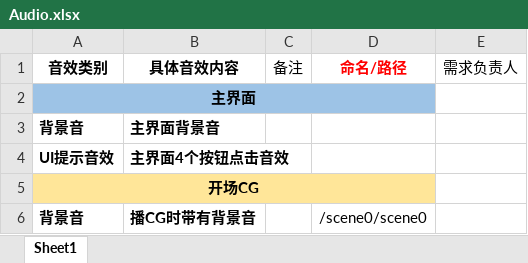
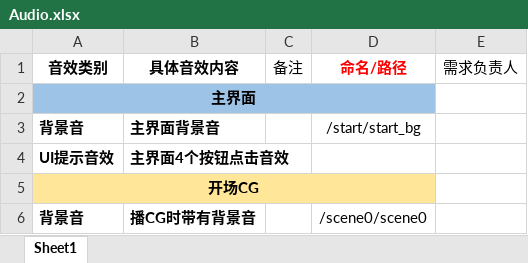
Before and after one commit to naivetang/SummeryFun-TencentMinigame, an Excel workbook: Unity/Assets/Audio/Audio.xlsx, sheet Sheet1, drawn as a sheet; only a part is shown; values as stored, in another font and other column widths than the file's, no borders; the diff names each change by its address in the sheet, - before the commit and + after, or states it on an @@ line.

```diff
--- a/Unity/Assets/Audio/Audio.xlsx (sheet Sheet1)
+++ b/Unity/Assets/Audio/Audio.xlsx (sheet Sheet1)
-D3 (命名/路径): (empty)
+D3 (命名/路径): /start/start_bg
```
Also changed, not shown: 6 other files.
